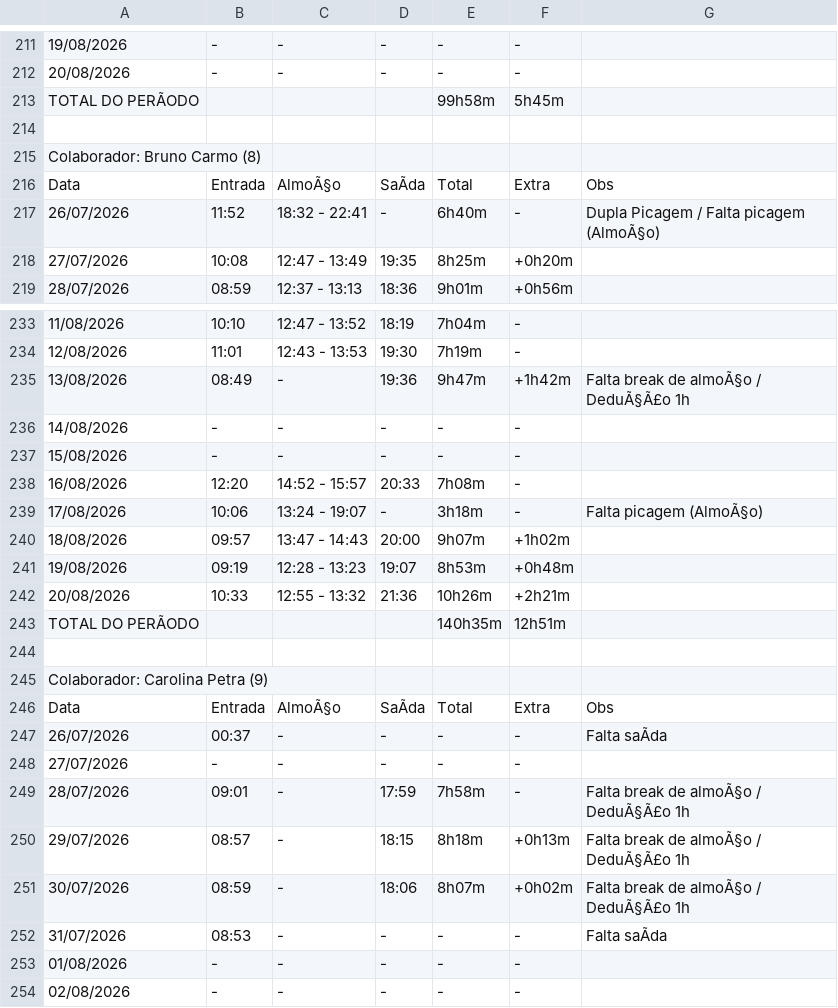
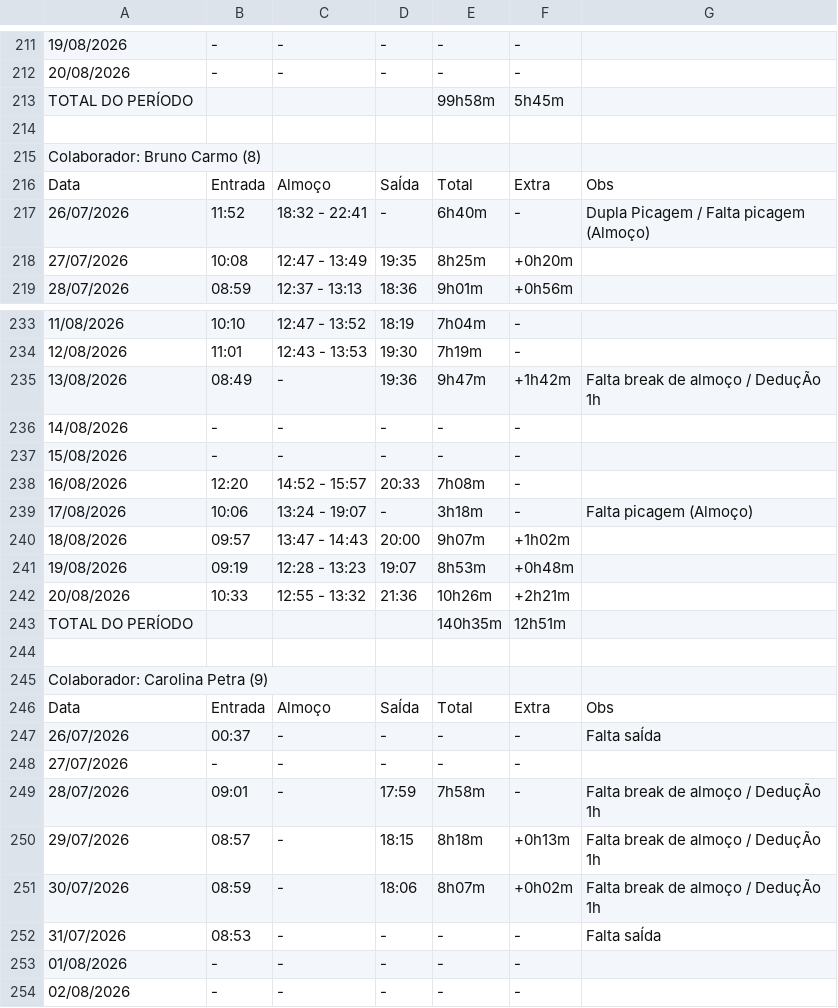
Before and after one commit to JRivers-pt/Pontual, a CSV file: Relatorios/Relatorio_Gengibre_Julho_Agosto_Records.csv, drawn as a sheet; only a part is shown, gaps mark what is left out; the diff covers the shown part only; the diff names each change by its address in the sheet, - before the commit and + after, or states it on an @@ line.

```diff
--- a/Relatorios/Relatorio_Gengibre_Julho_Agosto_Records.csv
+++ b/Relatorios/Relatorio_Gengibre_Julho_Agosto_Records.csv
-A213: TOTAL DO PERÃODO
+A213: TOTAL DO PERÍODO
-C216: AlmoÃ§o
+C216: Almoço
-D216: SaÃda
+D216: SaÍda
-G217: Dupla Picagem / Falta picagem (AlmoÃ§o)
+G217: Dupla Picagem / Falta picagem (Almoço)
-G235: Falta break de almoÃ§o / DeduÃ§Ã£o 1h
+G235: Falta break de almoço / DeduçÃo 1h
-G239: Falta picagem (AlmoÃ§o)
+G239: Falta picagem (Almoço)
-A243: TOTAL DO PERÃODO
+A243: TOTAL DO PERÍODO
-C246: AlmoÃ§o
+C246: Almoço
-D246: SaÃda
+D246: SaÍda
-G247: Falta saÃda
+G247: Falta saÍda
-G249:G251: Falta break de almoÃ§o / DeduÃ§Ã£o 1h
+G249:G251: Falta break de almoço / DeduçÃo 1h
-G252: Falta saÃda
+G252: Falta saÍda
```
Also changed, not shown: 128 edited cells elsewhere in this file, 5 other files.
